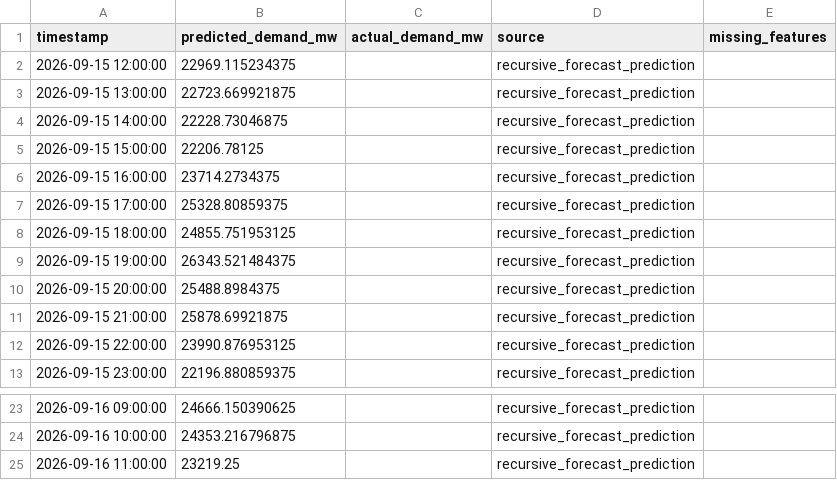
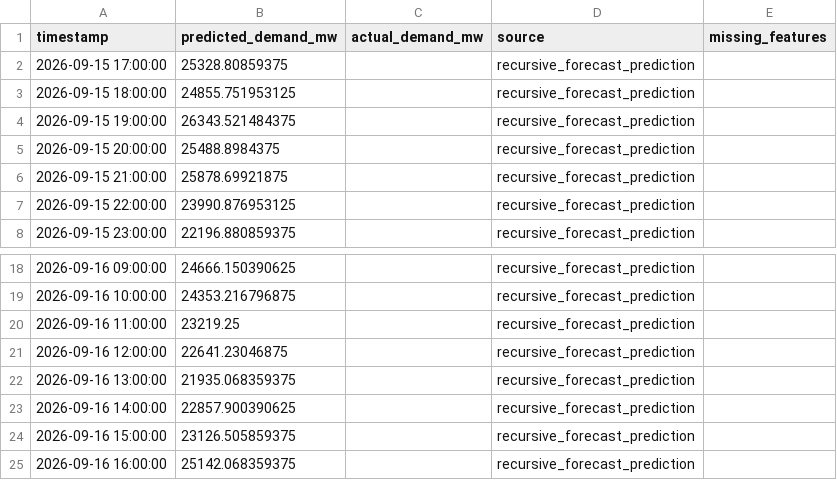
Before and after one commit to Thilokya03/Smart-Grid-Forecaster-Predictive-Modeling-of-Hourly-National-Grid-Power-Load-, a CSV file: artifacts/fast_predictions/current_forecast.csv, drawn as a sheet; only a part is shown, gaps mark what is left out.

```diff
--- a/artifacts/fast_predictions/current_forecast.csv
+++ b/artifacts/fast_predictions/current_forecast.csv
@@ -1,7 +1,2 @@
 timestamp,predicted_demand_mw,actual_demand_mw,source,missing_features
-2026-09-15 12:00:00,22969.115234375,,recursive_forecast_prediction,
-2026-09-15 13:00:00,22723.669921875,,recursive_forecast_prediction,
-2026-09-15 14:00:00,22228.73046875,,recursive_forecast_prediction,
-2026-09-15 15:00:00,22206.78125,,recursive_forecast_prediction,
-2026-09-15 16:00:00,23714.2734375,,recursive_forecast_prediction,
 2026-09-15 17:00:00,25328.80859375,,recursive_forecast_prediction,
@@ -25 +20,6 @@ timestamp,predicted_demand_mw,actual_demand_mw,source,missing_features
 2026-09-16 11:00:00,23219.25,,recursive_forecast_prediction,
+2026-09-16 12:00:00,22641.23046875,,recursive_forecast_prediction,
+2026-09-16 13:00:00,21935.068359375,,recursive_forecast_prediction,
+2026-09-16 14:00:00,22857.900390625,,recursive_forecast_prediction,
+2026-09-16 15:00:00,23126.505859375,,recursive_forecast_prediction,
+2026-09-16 16:00:00,25142.068359375,,recursive_forecast_prediction,
```
Also changed, not shown: artifacts/fast_predictions/detailed_weighted_24h_forecast.csv, artifacts/fast_predictions/fast_forecast_24h.csv, 10 other files.
